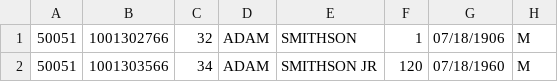
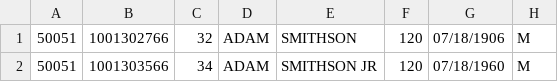
Before and after one commit to pinformatics/MINDFIRL-userstudy, a CSV file: ppirl-userstudy/data/tutorial/clickable/demo.csv, drawn as a sheet; only a part is shown; the diff names each change by its address in the sheet, - before the commit and + after, or states it on an @@ line.

Commit message:
infinifty for last name in video

```diff
--- a/ppirl-userstudy/data/tutorial/clickable/demo.csv
+++ b/ppirl-userstudy/data/tutorial/clickable/demo.csv
-F1: 1
+F1: 120
```
